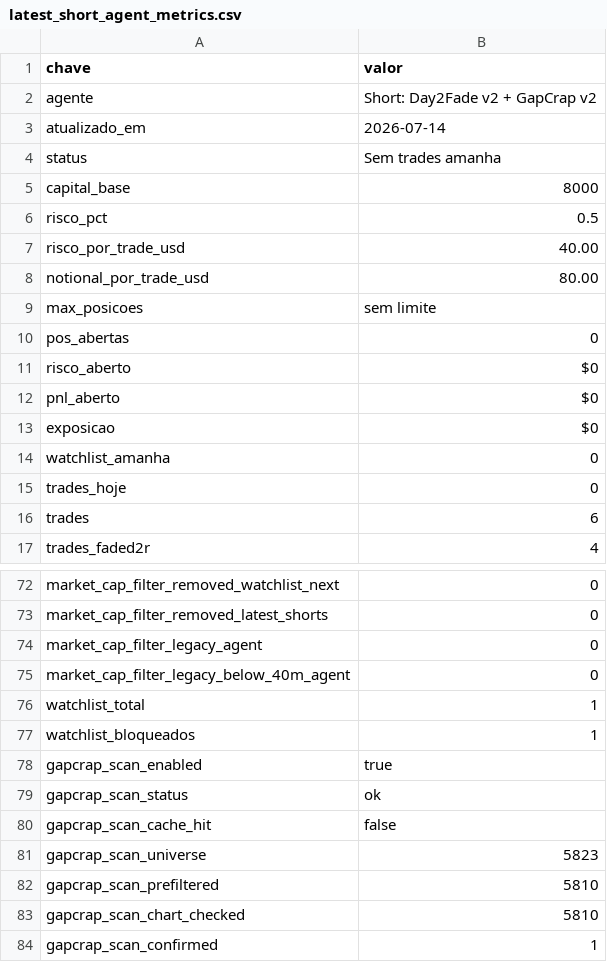
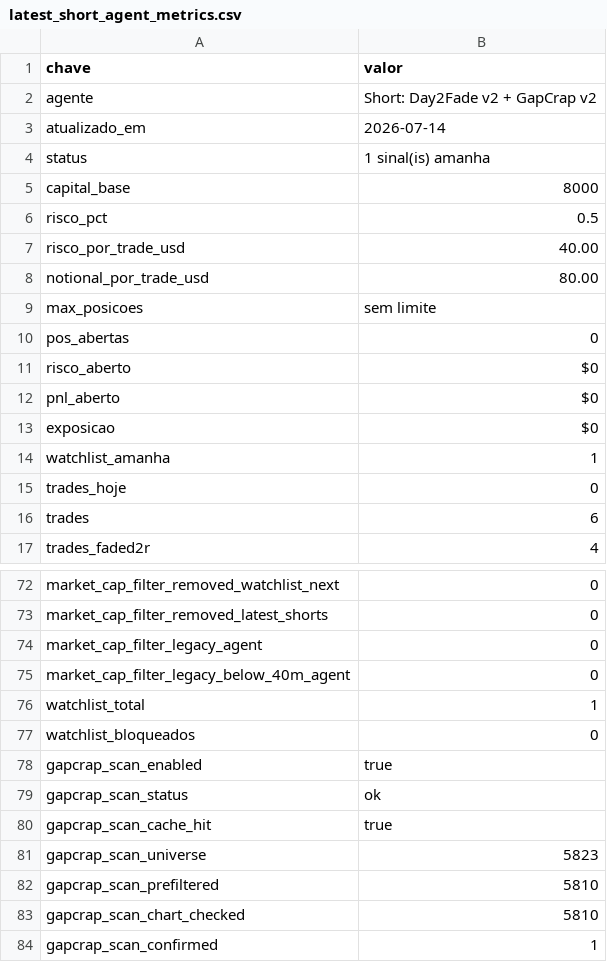
Before and after one commit to vmossini/radar-dashboard, a CSV file: latest_short_agent_metrics.csv, drawn as a sheet; only a part is shown, gaps mark what is left out.

```diff
--- a/latest_short_agent_metrics.csv
+++ b/latest_short_agent_metrics.csv
@@ -3,3 +3,3 @@ agente,Short: Day2Fade v2 + GapCrap v2
 atualizado_em,2026-07-14
-status,Sem trades amanha
+status,1 sinal(is) amanha
 capital_base,8000
@@ -13,3 +13,3 @@ pnl_aberto,$0
 exposicao,$0
-watchlist_amanha,0
+watchlist_amanha,1
 trades_hoje,0
@@ -76,6 +76,6 @@ market_cap_filter_legacy_below_40m_agent,0
 watchlist_total,1
-watchlist_bloqueados,1
+watchlist_bloqueados,0
 gapcrap_scan_enabled,true
 gapcrap_scan_status,ok
-gapcrap_scan_cache_hit,false
+gapcrap_scan_cache_hit,true
 gapcrap_scan_universe,5823
```
Also changed, not shown: latest_gapcrap_scan.csv, latest_short_agent.csv, 3 other files.
